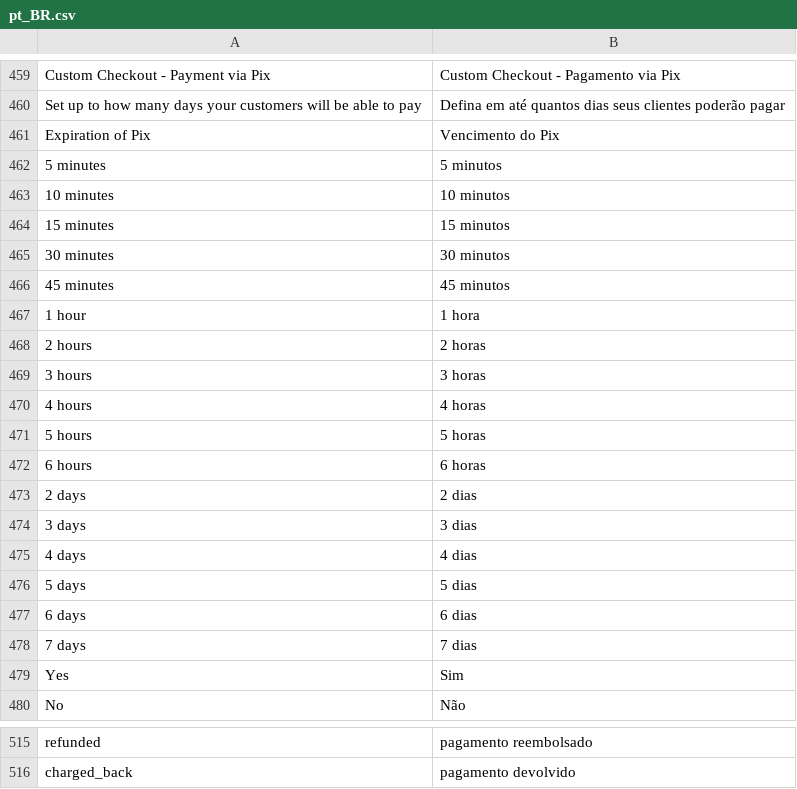
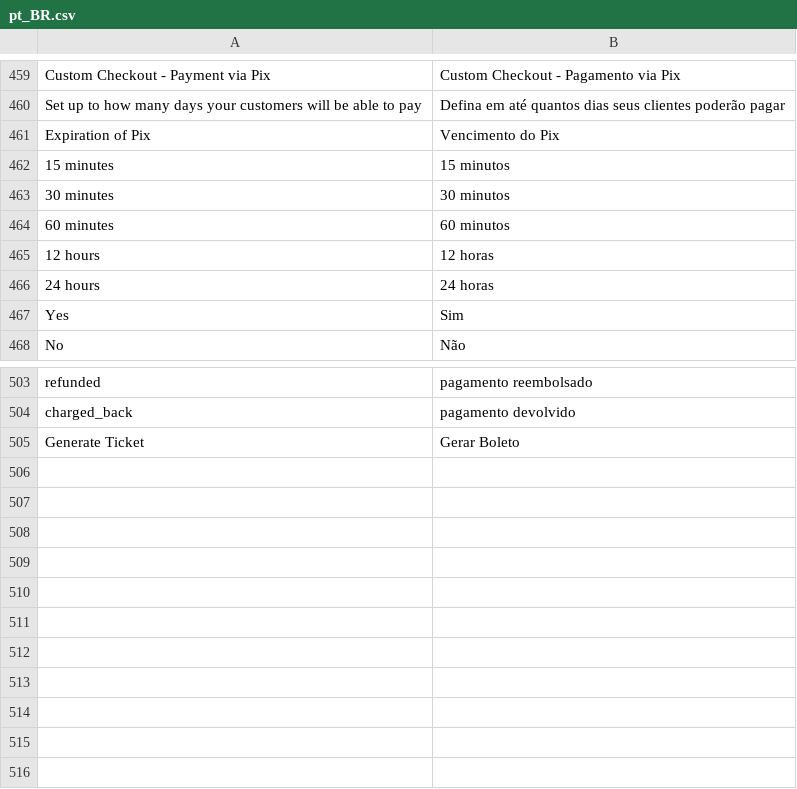
Before and after one commit to mercadopago/cart-magento2, a CSV file: src/MercadoPago/Core/i18n/pt_BR.csv, drawn as a sheet; only a part is shown, gaps mark what is left out; removed rows and columns are numbered as before the commit, all else as after; the diff names each change by its address in the sheet, - before the commit and + after, or states it on an @@ line.

```diff
--- a/src/MercadoPago/Core/i18n/pt_BR.csv
+++ b/src/MercadoPago/Core/i18n/pt_BR.csv
-row 462: 5 minutes | 5 minutos
-row 463: 10 minutes | 10 minutos
-row 466: 45 minutes | 45 minutos
-row 467: 1 hour | 1 hora
+row 464: 60 minutes | 60 minutos
-A465: 2 hours
+A465: 12 hours
-B465: 2 horas
+B465: 12 horas
-row 469: 3 hours | 3 horas
-A466: 4 hours
+A466: 24 hours
-B466: 4 horas
+B466: 24 horas
-row 471: 5 hours | 5 horas
-row 472: 6 hours | 6 horas
-row 473: 2 days | 2 dias
-row 474: 3 days | 3 dias
-row 475: 4 days | 4 dias
-row 476: 5 days | 5 dias
-row 477: 6 days | 6 dias
-row 478: 7 days | 7 dias
+row 505: Generate Ticket | Gerar Boleto
```
Also changed, not shown: src/MercadoPago/Core/i18n/es_AR.csv, src/MercadoPago/Core/i18n/es_CL.csv, 7 other files.
